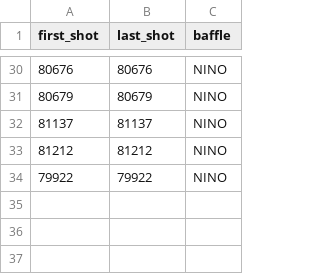
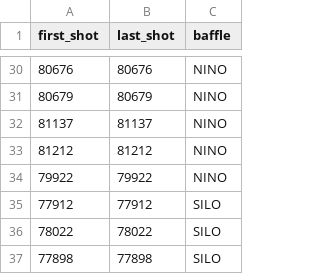
Before and after one commit to elenatonello/pex-database, a CSV file: config/baffles.csv, drawn as a sheet; only a part is shown, gaps mark what is left out.

Commit message:
add shot config

```diff
--- a/config/baffles.csv
+++ b/config/baffles.csv
@@ -34 +34,4 @@ first_shot,last_shot,baffle
 79922,79922,NINO
+77912,77912,SILO
+78022,78022,SILO
+77898,77898,SILO
```
